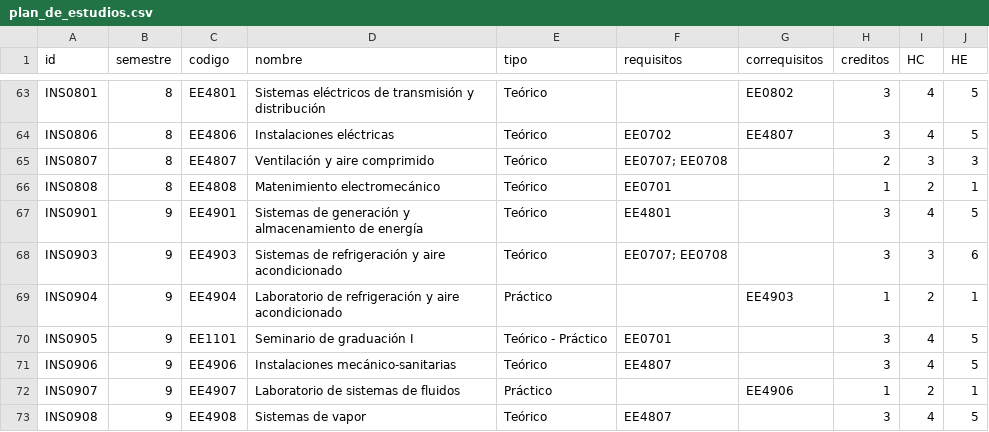
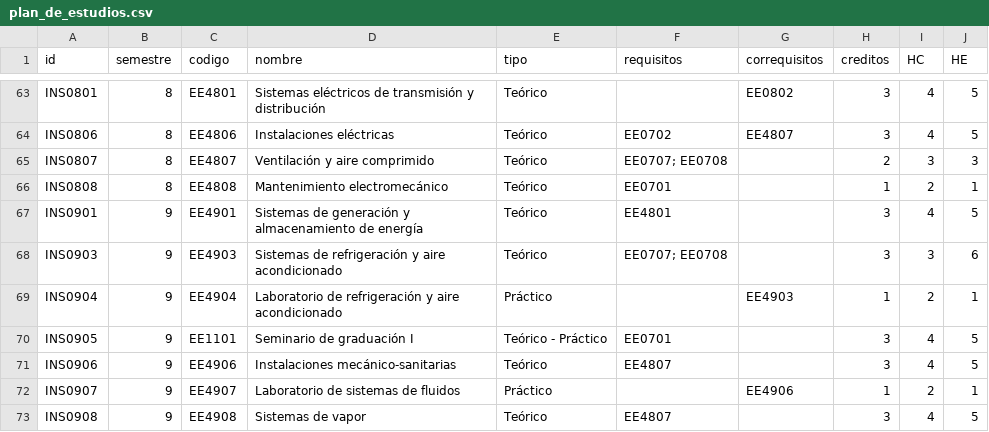
Before and after one commit to EIEM-TEC/CLIE, a CSV file: cursos/plan_de_estudios.csv, drawn as a sheet; only a part is shown, gaps mark what is left out.

```diff
--- a/cursos/plan_de_estudios.csv
+++ b/cursos/plan_de_estudios.csv
@@ -65,3 +65,3 @@ INS0806,8,EE4806,Instalaciones eléctricas,Teórico,EE0702,EE4807,3,4,5
 INS0807,8,EE4807,Ventilación y aire comprimido,Teórico,EE0707; EE0708,,2,3,3
-INS0808,8,EE4808,Matenimiento electromecánico,Teórico,EE0701,,1,2,1
+INS0808,8,EE4808,Mantenimiento electromecánico,Teórico,EE0701,,1,2,1
 INS0901,9,EE4901,Sistemas de generación y almacenamiento de energía,Teórico,EE4801,,3,4,5
```
Also changed, not shown: cursos/tabla_rasgos.csv, 1 other file.
